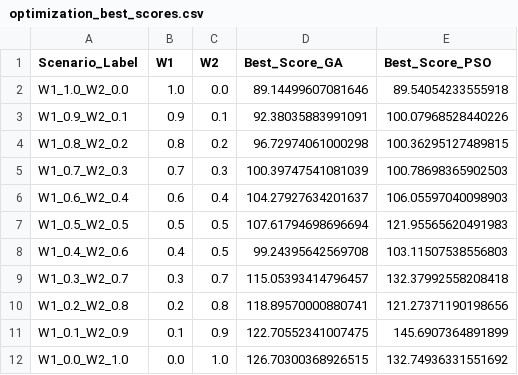
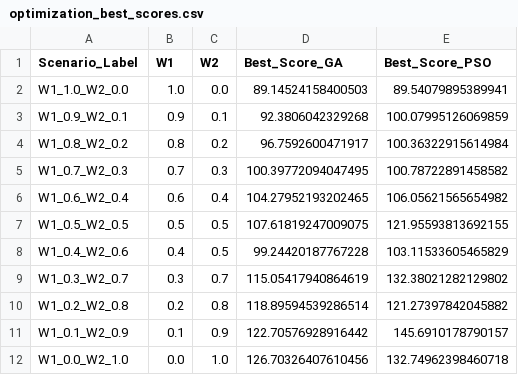
Before and after one commit to itu-itis24-doganne23/Optimization-Project, a CSV file: outputs/optimization_best_scores.csv, drawn as a sheet.

```diff
--- a/outputs/optimization_best_scores.csv
+++ b/outputs/optimization_best_scores.csv
@@ -1,12 +1,12 @@
 Scenario_Label,W1,W2,Best_Score_GA,Best_Score_PSO
-W1_1.0_W2_0.0,1.0,0.0,89.14499607081646,89.54054233555918
-W1_0.9_W2_0.1,0.9,0.1,92.38035883991091,100.07968528440226
-W1_0.8_W2_0.2,0.8,0.2,96.72974061000298,100.36295127489815
-W1_0.7_W2_0.3,0.7,0.3,100.39747541081039,100.78698365902503
-W1_0.6_W2_0.4,0.6,0.4,104.27927634201637,106.05597040098903
-W1_0.5_W2_0.5,0.5,0.5,107.61794698696694,121.95565620491983
-W1_0.4_W2_0.6,0.4,0.5,99.24395642569708,103.11507538556803
-W1_0.3_W2_0.7,0.3,0.7,115.05393414796457,132.37992558208418
-W1_0.2_W2_0.8,0.2,0.8,118.89570000880741,121.27371190198656
-W1_0.1_W2_0.9,0.1,0.9,122.70552341007475,145.6907364891899
-W1_0.0_W2_1.0,0.0,1.0,126.70300368926515,132.74936331551692
+W1_1.0_W2_0.0,1.0,0.0,89.14524158400503,89.54079895389941
+W1_0.9_W2_0.1,0.9,0.1,92.3806042329268,100.07995126069859
+W1_0.8_W2_0.2,0.8,0.2,96.7592600471917,100.36322915614984
+W1_0.7_W2_0.3,0.7,0.3,100.39772094047495,100.78722891458582
+W1_0.6_W2_0.4,0.6,0.4,104.27952193202465,106.05621565654982
+W1_0.5_W2_0.5,0.5,0.5,107.61819247009075,121.95593813692155
+W1_0.4_W2_0.6,0.4,0.5,99.24420187767228,103.11533605465829
+W1_0.3_W2_0.7,0.3,0.7,115.05417940864619,132.38021282129802
+W1_0.2_W2_0.8,0.2,0.8,118.89594539286514,121.27397842045882
+W1_0.1_W2_0.9,0.1,0.9,122.70576928916442,145.6910178790157
+W1_0.0_W2_1.0,0.0,1.0,126.70326407610456,132.74962398460718
```
Also changed, not shown: outputs/new_optimum_yesil_alan_sonuclari_SCENARIOS.csv, outputs/one_scenario.csv, 7 other files.
